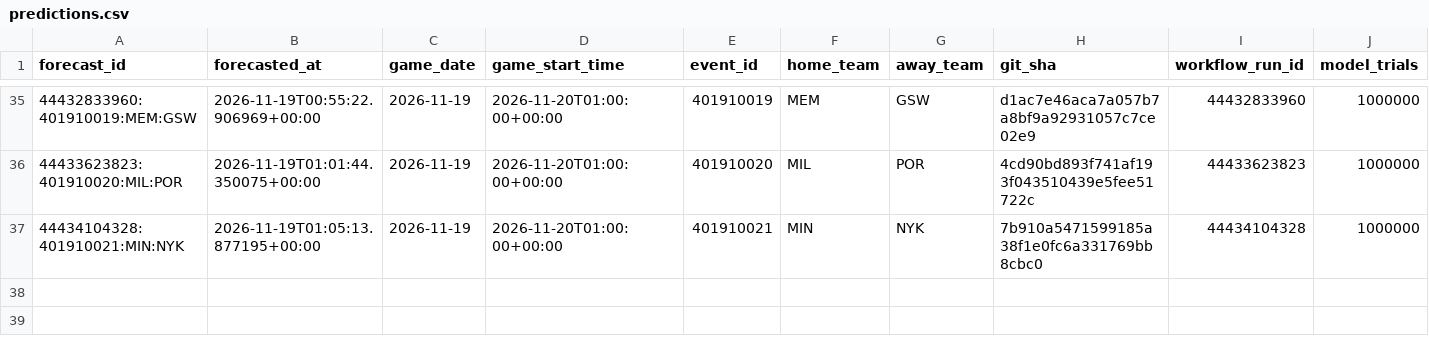
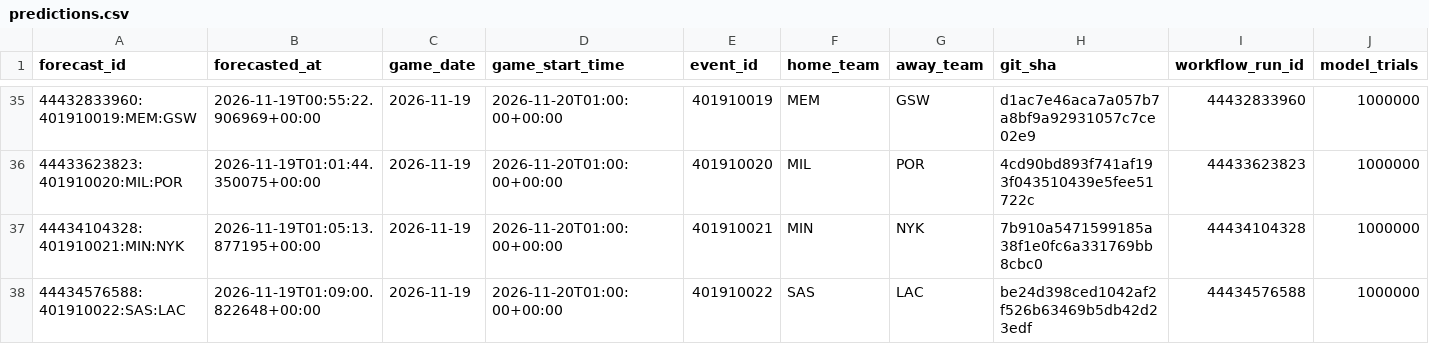
Before and after one commit to dlamb9215/Douglas-Lamb, a CSV file: nba/ledger/predictions.csv, drawn as a sheet; only a part is shown, gaps mark what is left out; rows hold the shown columns only; the diff names each change by its address in the sheet, - before the commit and + after, or states it on an @@ line.

```diff
--- a/nba/ledger/predictions.csv
+++ b/nba/ledger/predictions.csv
+row 38: 44434576588:401910022:SAS:LAC | 2026-11-19T01:09:00.822648+00:00 | 2026-11-19 | 2026-11-20T01:00:00+00:00 | 401910022 | SAS | LAC | be24d398ced1042af2f526b63469b5db42d23edf | 44434576588 | 1000000
```
